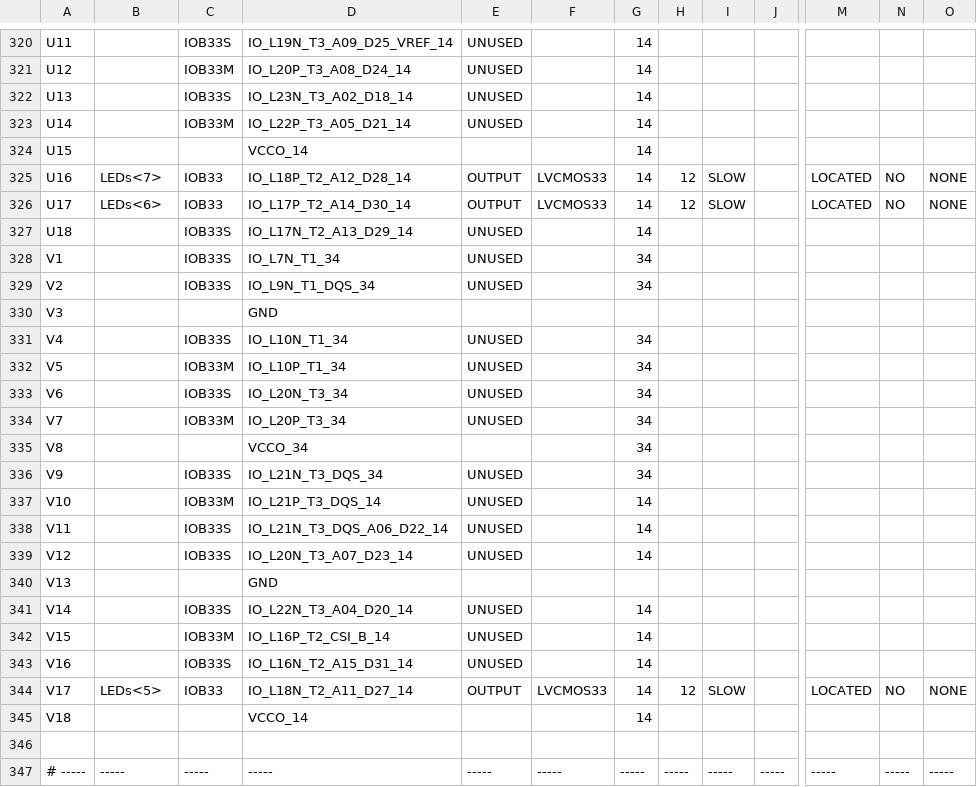
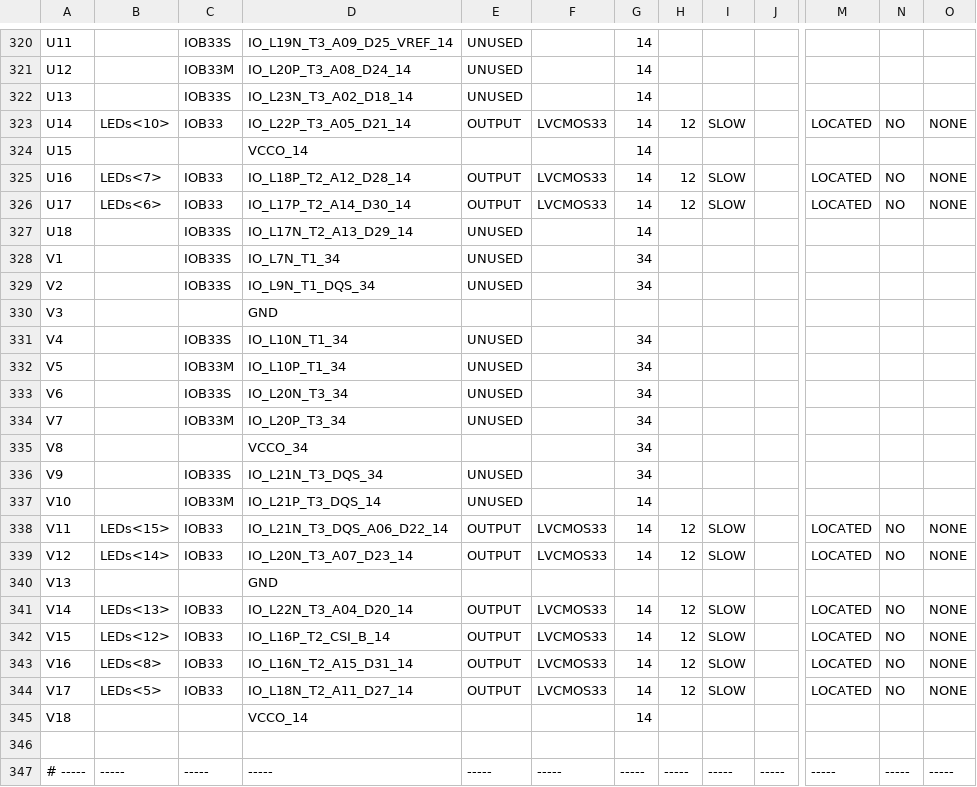
Before and after one commit to ayaovi/yoda, a CSV file: DEA/DEA_pad.csv, drawn as a sheet; only a part is shown, gaps mark what is left out; the diff covers the shown part only; the diff names each change by its address in the sheet, - before the commit and + after, or states it on an @@ line.

```diff
--- a/DEA/DEA_pad.csv
+++ b/DEA/DEA_pad.csv
-B323: (empty)
+B323: LEDs<10>
-C323: IOB33M
+C323: IOB33
-E323: UNUSED
+E323: OUTPUT
-F323: (empty)
+F323: LVCMOS33
-H323: (empty)
+H323: 12
-I323: (empty)
+I323: SLOW
-M323: (empty)
+M323: LOCATED
-N323: (empty)
+N323: NO
-O323: (empty)
+O323: NONE
-B338: (empty)
+B338: LEDs<15>
-C338:C339: IOB33S
+C338:C339: IOB33
-E338:E339: UNUSED
+E338:E339: OUTPUT
-F338:F339: (empty)
+F338:F339: LVCMOS33
-H338:H339: (empty)
+H338:H339: 12
-I338:I339: (empty)
+I338:I339: SLOW
-M338:M339: (empty)
+M338:M339: LOCATED
-N338:N339: (empty)
+N338:N339: NO
-O338:O339: (empty)
+O338:O339: NONE
-B339: (empty)
+B339: LEDs<14>
-B341: (empty)
+B341: LEDs<13>
-C341: IOB33S
+C341: IOB33
-E341:E343: UNUSED
+E341:E343: OUTPUT
-F341:F343: (empty)
+F341:F343: LVCMOS33
-H341:H343: (empty)
+H341:H343: 12
-I341:I343: (empty)
+I341:I343: SLOW
-M341:M343: (empty)
+M341:M343: LOCATED
-N341:N343: (empty)
+N341:N343: NO
-O341:O343: (empty)
+O341:O343: NONE
-B342: (empty)
+B342: LEDs<12>
-C342: IOB33M
+C342: IOB33
-B343: (empty)
+B343: LEDs<8>
-C343: IOB33S
+C343: IOB33
```
Also changed, not shown: 19 edited cells elsewhere in this file, 51 other files.
